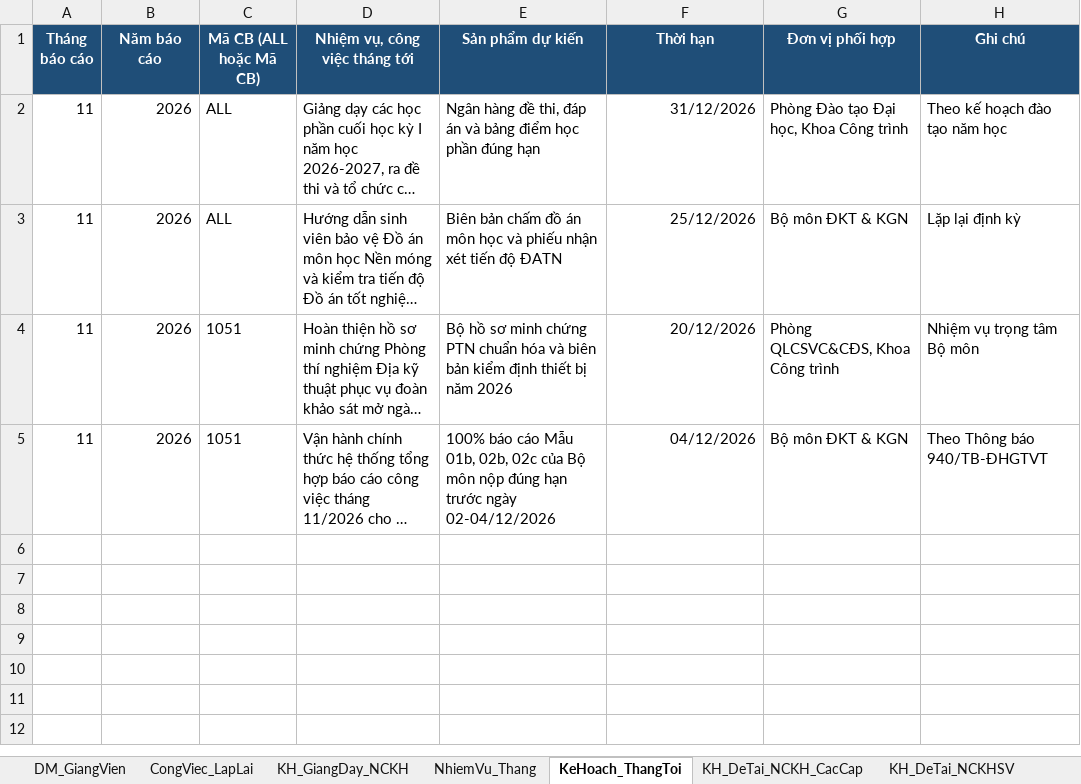
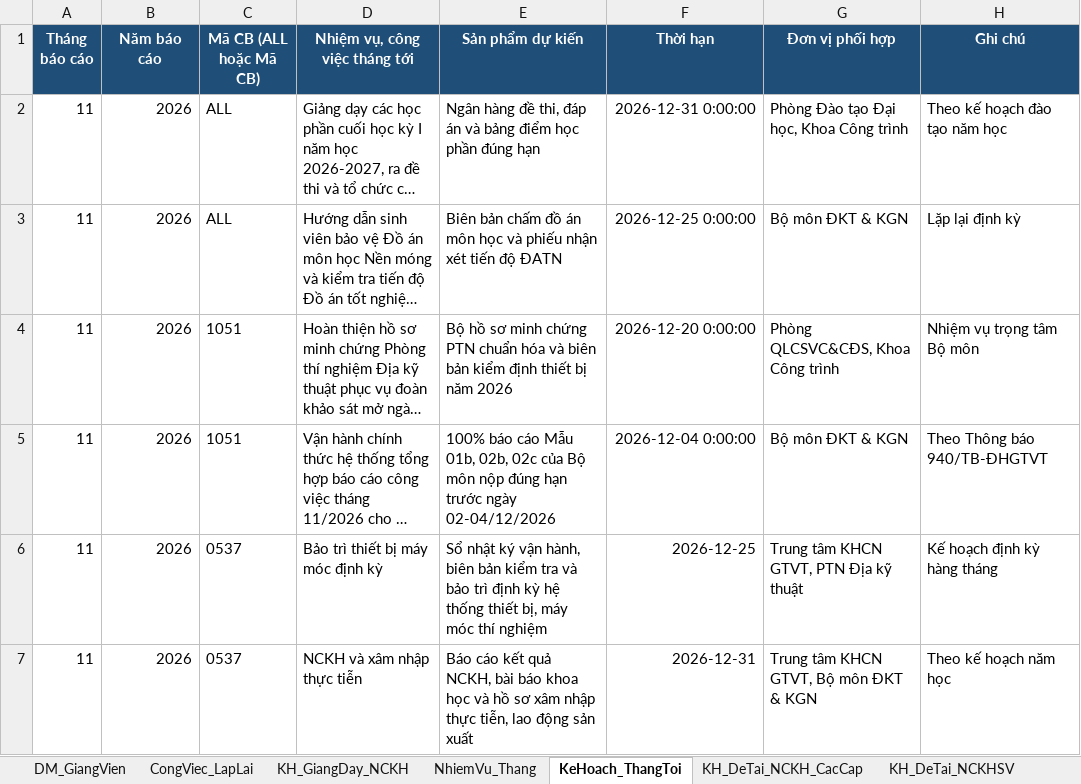
Before and after one commit to quocdungnguyen0810-ux/baocao-bomon-dkt-kgn, an Excel workbook: CSDL_BaoCao_BoMon_DKT_KGN.xlsx, sheet KeHoach_ThangToi, drawn as a sheet; long unchanged cells end in …; values as stored, in another font and other column widths than the file's, no borders; the diff names each change by its address in the sheet, - before the commit and + after, or states it on an @@ line.

```diff
--- a/CSDL_BaoCao_BoMon_DKT_KGN.xlsx (sheet KeHoach_ThangToi)
+++ b/CSDL_BaoCao_BoMon_DKT_KGN.xlsx (sheet KeHoach_ThangToi)
-F2 (Thời hạn): 31/12/2026
+F2 (Thời hạn): 2026-12-31 0:00:00
-F3 (Thời hạn): 25/12/2026
+F3 (Thời hạn): 2026-12-25 0:00:00
-F4 (Thời hạn): 20/12/2026
+F4 (Thời hạn): 2026-12-20 0:00:00
-F5 (Thời hạn): 04/12/2026
+F5 (Thời hạn): 2026-12-04 0:00:00
+row 6: 11 | 2026 | 0537 | Bảo trì thiết bị máy móc định kỳ | Sổ nhật ký vận hành, biên bản kiểm tra và bảo trì định kỳ hệ thống thiết bị, máy móc thí nghiệm | 2026-12-25 | Trung tâm KHCN GTVT, PTN Địa kỹ thuật | Kế hoạch định kỳ hàng tháng
+row 7: 11 | 2026 | 0537 | NCKH và xâm nhập thực tiễn | Báo cáo kết quả NCKH, bài báo khoa học và hồ sơ xâm nhập thực tiễn, lao động sản xuất | 2026-12-31 | Trung tâm KHCN GTVT, Bộ môn ĐKT & KGN | Theo kế hoạch năm học
```
Also changed, not shown: Ke_hoach_cong_viec/CSDL_BaoCao_BoMon_DKT_KGN.xlsx, output_bao_cao_dkt/Ky_11_2026/BCThang_DKT_NguyenThiThanhGiang_11-2026.xlsx, 6 other files.
